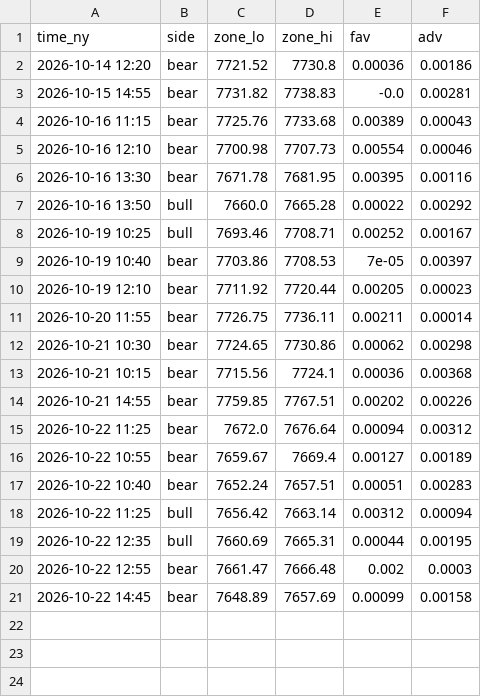
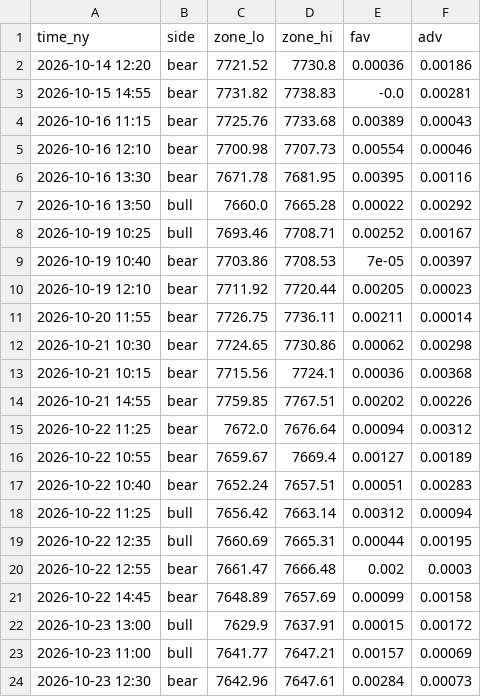
Before and after one commit to anwaralnayri1411-source/spx-bot, a CSV file: shadow_fvg_log.csv, drawn as a sheet.

```diff
--- a/shadow_fvg_log.csv
+++ b/shadow_fvg_log.csv
@@ -21 +21,4 @@ time_ny,side,zone_lo,zone_hi,fav,adv
 2026-10-22 14:45,bear,7648.89,7657.69,0.00099,0.00158
+2026-10-23 13:00,bull,7629.9,7637.91,0.00015,0.00172
+2026-10-23 11:00,bull,7641.77,7647.21,0.00157,0.00069
+2026-10-23 12:30,bear,7642.96,7647.61,0.00284,0.00073
```
Also changed, not shown: ladder_shadow_log.csv, shadow_grid_log.csv, 7 other files.
